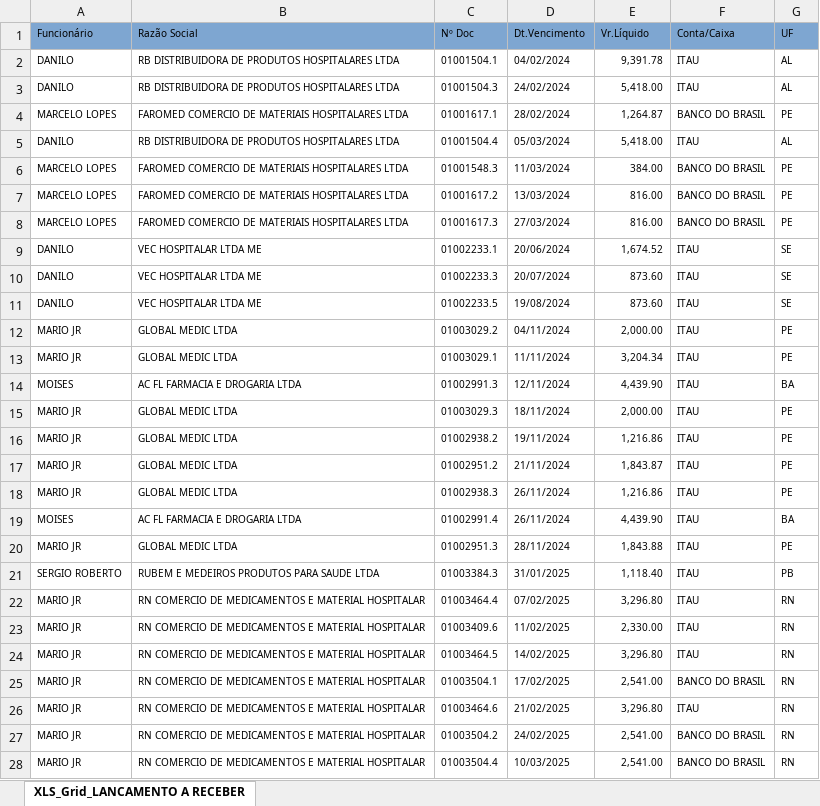
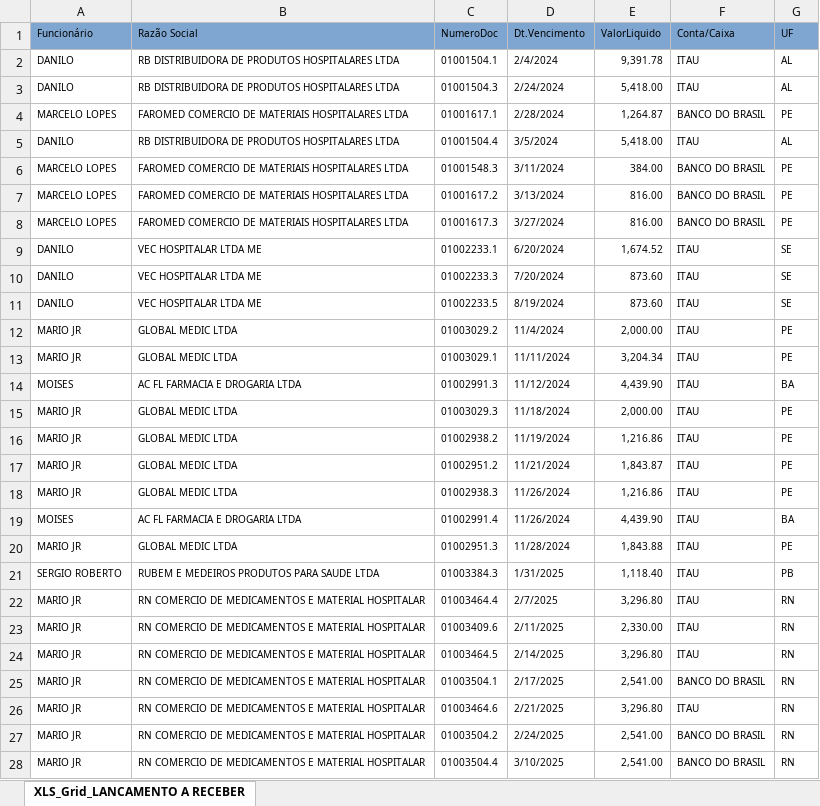
Before and after one commit to fabiosilvavendas-byte/CRM_Medtextil2.0, an Excel workbook: dados/XLS_Grid_LANCAMENTO A RECEBER.xlsx, sheet XLS_Grid_LANCAMENTO A RECEBER, drawn as a sheet; only a part is shown; values as stored, in another font and other column widths than the file's, no borders; the diff covers the shown part only; the diff names each change by its address in the sheet, - before the commit and + after, or states it on an @@ line.

Commit message:
Add files via upload

```diff
--- a/dados/XLS_Grid_LANCAMENTO A RECEBER.xlsx (sheet XLS_Grid_LANCAMENTO A RECEBER)
+++ b/dados/XLS_Grid_LANCAMENTO A RECEBER.xlsx (sheet XLS_Grid_LANCAMENTO A RECEBER)
-C1: Nº Doc
+C1: NumeroDoc
-E1: Vr.Líquido
+E1: ValorLiquido
-D2 (Dt.Vencimento): 04/02/2024
+D2 (Dt.Vencimento): 2/4/2024
-D3 (Dt.Vencimento): 24/02/2024
+D3 (Dt.Vencimento): 2/24/2024
-D4 (Dt.Vencimento): 28/02/2024
+D4 (Dt.Vencimento): 2/28/2024
-D5 (Dt.Vencimento): 05/03/2024
+D5 (Dt.Vencimento): 3/5/2024
-D6 (Dt.Vencimento): 11/03/2024
+D6 (Dt.Vencimento): 3/11/2024
-D7 (Dt.Vencimento): 13/03/2024
+D7 (Dt.Vencimento): 3/13/2024
-D8 (Dt.Vencimento): 27/03/2024
+D8 (Dt.Vencimento): 3/27/2024
-D9 (Dt.Vencimento): 20/06/2024
+D9 (Dt.Vencimento): 6/20/2024
-D10 (Dt.Vencimento): 20/07/2024
+D10 (Dt.Vencimento): 7/20/2024
-D11 (Dt.Vencimento): 19/08/2024
+D11 (Dt.Vencimento): 8/19/2024
-D12 (Dt.Vencimento): 04/11/2024
+D12 (Dt.Vencimento): 11/4/2024
-D14 (Dt.Vencimento): 12/11/2024
+D14 (Dt.Vencimento): 11/12/2024
-D15 (Dt.Vencimento): 18/11/2024
+D15 (Dt.Vencimento): 11/18/2024
-D16 (Dt.Vencimento): 19/11/2024
+D16 (Dt.Vencimento): 11/19/2024
-D17 (Dt.Vencimento): 21/11/2024
+D17 (Dt.Vencimento): 11/21/2024
-D18:D19 (Dt.Vencimento): 26/11/2024
+D18:D19 (Dt.Vencimento): 11/26/2024
-D20 (Dt.Vencimento): 28/11/2024
+D20 (Dt.Vencimento): 11/28/2024
-D21 (Dt.Vencimento): 31/01/2025
+D21 (Dt.Vencimento): 1/31/2025
-D22 (Dt.Vencimento): 07/02/2025
+D22 (Dt.Vencimento): 2/7/2025
-D23 (Dt.Vencimento): 11/02/2025
+D23 (Dt.Vencimento): 2/11/2025
-D24 (Dt.Vencimento): 14/02/2025
+D24 (Dt.Vencimento): 2/14/2025
-D25 (Dt.Vencimento): 17/02/2025
+D25 (Dt.Vencimento): 2/17/2025
-D26 (Dt.Vencimento): 21/02/2025
+D26 (Dt.Vencimento): 2/21/2025
-D27 (Dt.Vencimento): 24/02/2025
+D27 (Dt.Vencimento): 2/24/2025
-D28 (Dt.Vencimento): 10/03/2025
+D28 (Dt.Vencimento): 3/10/2025
```
Also changed, not shown: 48 edited cells elsewhere in this sheet.
